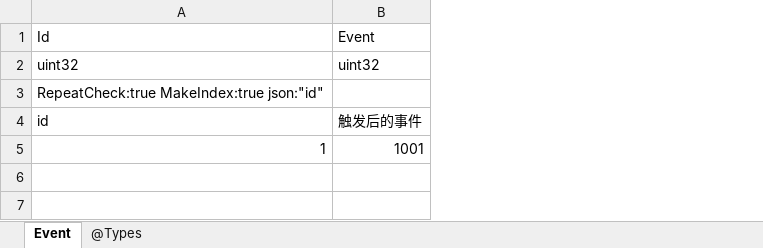
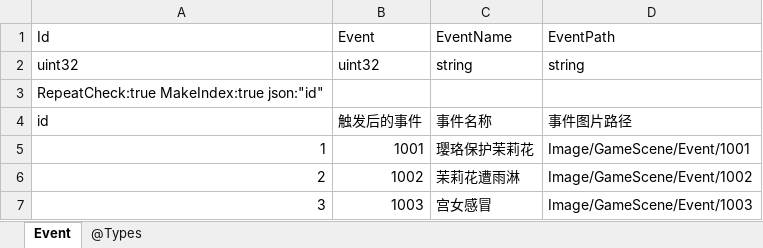
Before and after one commit to gaozhengshuang/familyfight, an Excel workbook: docs/excel/Event.xlsx, sheet Event, drawn as a sheet; values as stored, in another font and other column widths than the file's, no borders; the diff names each change by its address in the sheet, - before the commit and + after, or states it on an @@ line.

```diff
--- a/docs/excel/Event.xlsx (sheet Event)
+++ b/docs/excel/Event.xlsx (sheet Event)
+column C (EventName), rows 2-5: string |  | 事件名称 | 璎珞保护茉莉花
+column D (EventPath), rows 2-5: string |  | 事件图片路径 | Image/GameScene/Event/1001
+row 6: 2 | 1002 | 茉莉花遭雨淋 | Image/GameScene/Event/1002
+row 7: 3 | 1003 | 宫女感冒 | Image/GameScene/Event/1003
```
Also changed, not shown: docs/excel/PassLevels.xlsx, docs/excel/Travel.xlsx.
